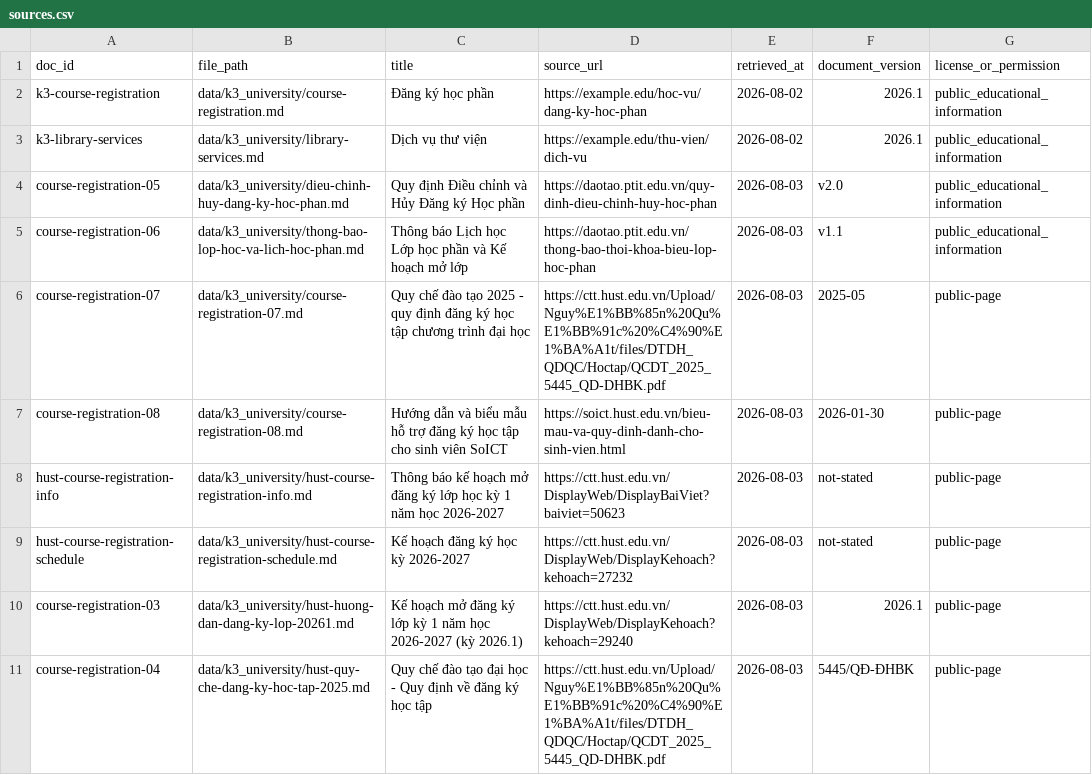
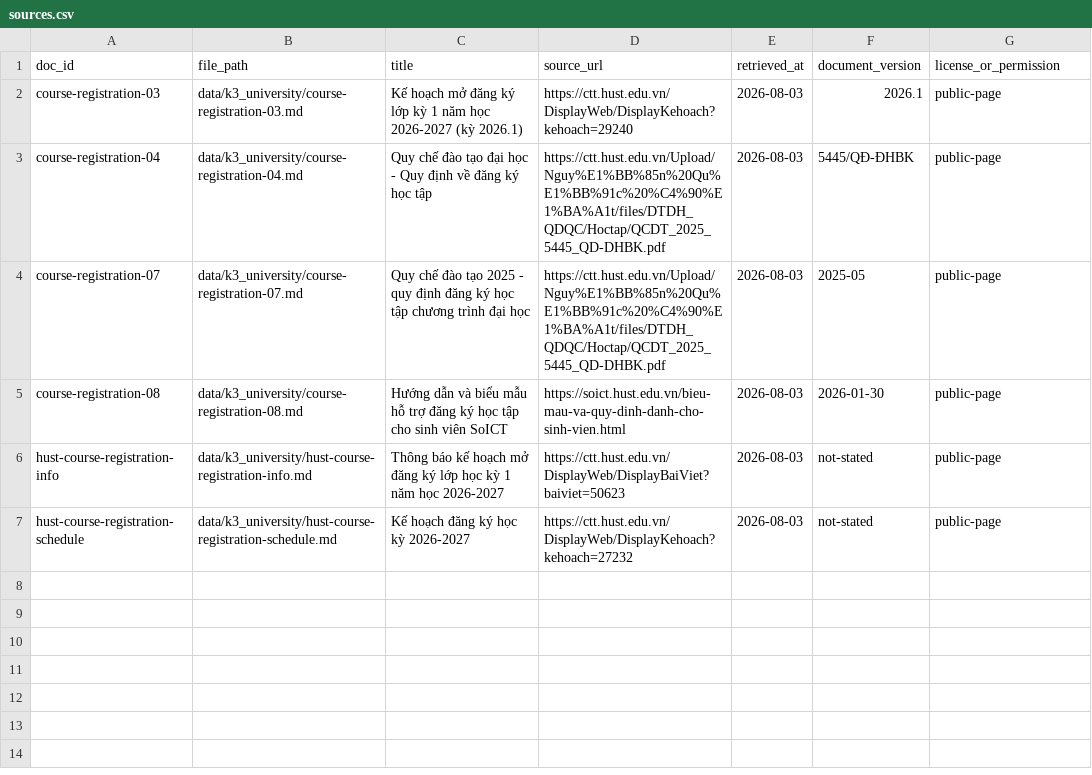
Before and after one commit to Hungkao/DAY07_TeamC1, a CSV file: data/k3_university/sources.csv, drawn as a sheet; removed rows and columns are numbered as before the commit, all else as after; the diff names each change by its address in the sheet, - before the commit and + after, or states it on an @@ line.

Commit message:
data: clean HUST corpus and archive examples

```diff
--- a/data/k3_university/sources.csv
+++ b/data/k3_university/sources.csv
-row 2: k3-course-registration | data/k3_university/course-registration.md | Đăng ký học phần | https://example.edu/hoc-vu/dang-ky-hoc-phan | 2026-08-02 | 2026.1 | public_educational_information
-row 3: k3-library-services | data/k3_university/library-services.md | Dịch vụ thư viện | https://example.edu/thu-vien/dich-vu | 2026-08-02 | 2026.1 | public_educational_information
-row 4: course-registration-05 | data/k3_university/dieu-chinh-huy-dang-ky-hoc-phan.md | Quy định Điều chỉnh và Hủy Đăng ký Học phần | https://daotao.ptit.edu.vn/quy-dinh-dieu-chinh-huy-hoc-phan | 2026-08-03 | v2.0 | public_educational_information
-row 5: course-registration-06 | data/k3_university/thong-bao-lop-hoc-va-lich-hoc-phan.md | Thông báo Lịch học Lớp học phần và Kế hoạch mở lớp | https://daotao.ptit.edu.vn/thong-bao-thoi-khoa-bieu-lop-hoc-phan | 2026-08-03 | v1.1 | public_educational_information
+row 2: course-registration-03 | data/k3_university/course-registration-03.md | Kế hoạch mở đăng ký lớp kỳ 1 năm học 2026-2027 (kỳ 2026.1) | https://ctt.hust.edu.vn/DisplayWeb/DisplayKehoach?kehoach=29240 | 2026-08-03 | 2026.1 | public-page
+row 3: course-registration-04 | data/k3_university/course-registration-04.md | Quy chế đào tạo đại học - Quy định về đăng ký học tập | https://ctt.hust.edu.vn/Upload/Nguy%E1%BB%85n%20Qu%E1%BB%91c%20%C4%90%E1%BA%A1t/files/DTDH_QDQC/Hoctap/QCDT_2025_5445_QD-DHBK.pdf | 2026-08-03 | 5445/QĐ-ĐHBK | public-page
-row 10: course-registration-03 | data/k3_university/hust-huong-dan-dang-ky-lop-20261.md | Kế hoạch mở đăng ký lớp kỳ 1 năm học 2026-2027 (kỳ 2026.1) | https://ctt.hust.edu.vn/DisplayWeb/DisplayKehoach?kehoach=29240 | 2026-08-03 | 2026.1 | public-page
-row 11: course-registration-04 | data/k3_university/hust-quy-che-dang-ky-hoc-tap-2025.md | Quy chế đào tạo đại học - Quy định về đăng ký học tập | https://ctt.hust.edu.vn/Upload/Nguy%E1%BB%85n%20Qu%E1%BB%91c%20%C4%90%E1%BA%A1t/files/DTDH_QDQC/Hoctap/QCDT_2025_5445_QD-DHBK.pdf | 2026-08-03 | 5445/QĐ-ĐHBK | public-page
```
Also changed, not shown: 6 other files.
